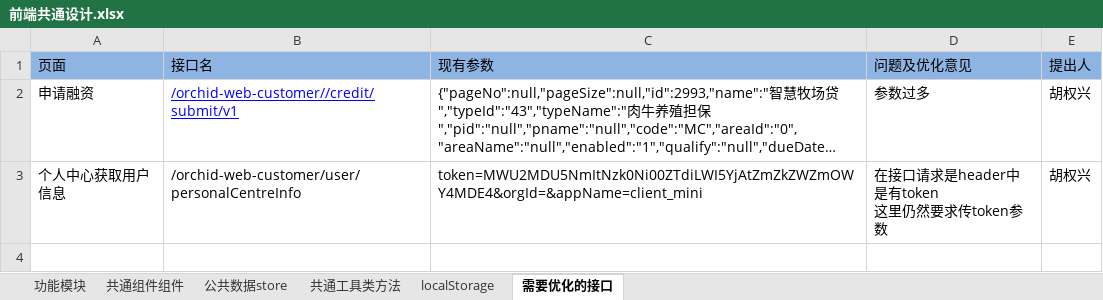
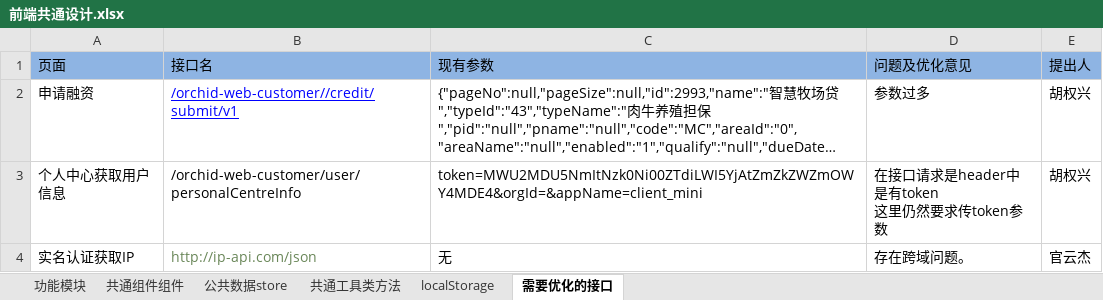
Before and after one commit to Docwzm/orchild, an Excel workbook: 前端共通设计.xlsx, sheet 需要优化的接口, drawn as a sheet; long unchanged cells end in …; values as stored, in another font and other column widths than the file's, no borders; the diff names each change by its address in the sheet, - before the commit and + after, or states it on an @@ line.

Commit message:
实名认证

```diff
--- a/前端共通设计.xlsx (sheet 需要优化的接口)
+++ b/前端共通设计.xlsx (sheet 需要优化的接口)
+row 4: 实名认证获取IP | http://ip-api.com/json | 无 | 存在跨域问题。 | 官云杰
```
